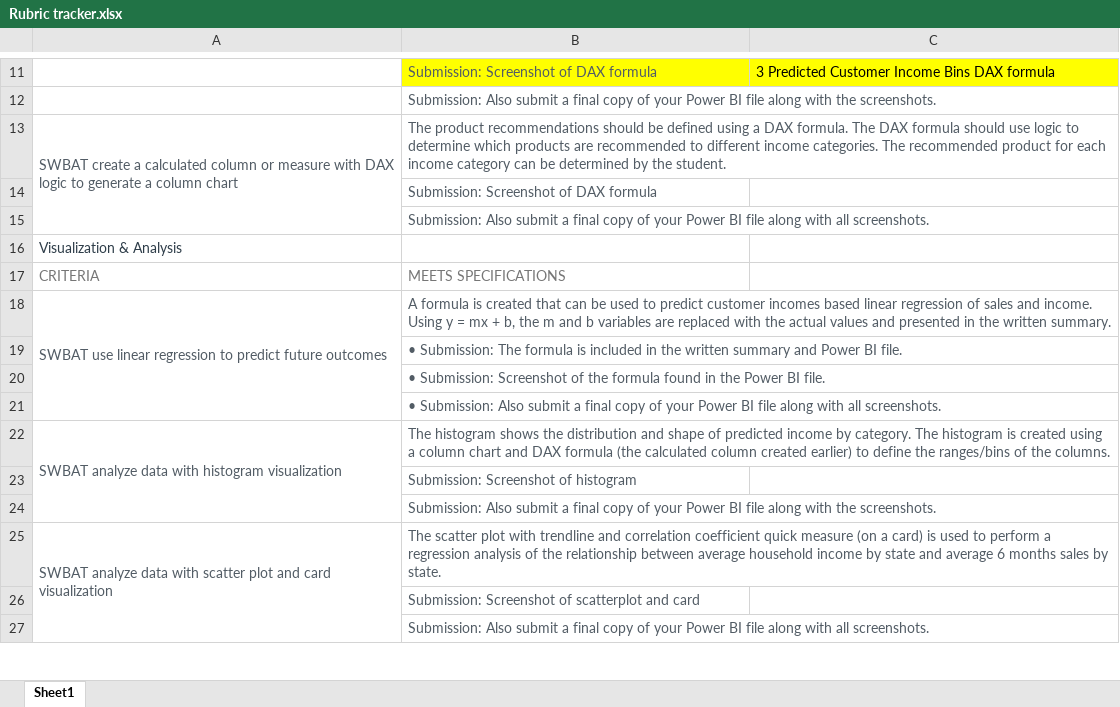
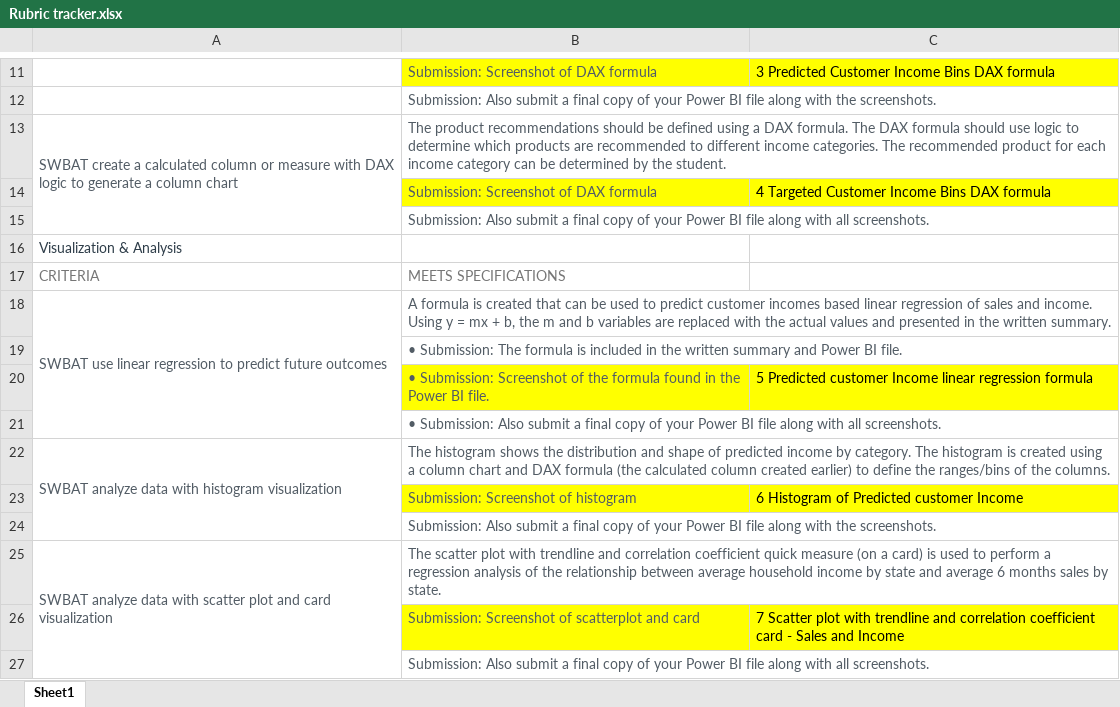
Before and after one commit to AnilGeorge82/Power-BI, an Excel workbook: Udacity Preparing and Modelling Data/Project 3 Project Market Analysis Report for National Clothing Chain/Screenshots as per Rubric/Rubric tracker.xlsx, sheet Sheet1, drawn as a sheet; only a part is shown, gaps mark what is left out; values as stored, in another font and other column widths than the file's, no borders; the diff names each change by its address in the sheet, - before the commit and + after, or states it on an @@ line.

Commit message:
Updated Project 3 with Rubric and other visuals

```diff
--- a/Udacity Preparing and Modelling Data/Project 3 Project Market Analysis Report for National Clothing Chain/Screenshots as per Rubric/Rubric tracker.xlsx (sheet Sheet1)
+++ b/Udacity Preparing and Modelling Data/Project 3 Project Market Analysis Report for National Clothing Chain/Screenshots as per Rubric/Rubric tracker.xlsx (sheet Sheet1)
-B14:C14 fill: none
+B14:C14 fill: #FFFF00
-C14: (empty)
+C14: 4 Targeted Customer Income Bins DAX formula
-B20:C20 fill: none
+B20:C20 fill: #FFFF00
-C20: (empty)
+C20: 5 Predicted customer Income linear regression formula
-B23:C23 fill: none
+B23:C23 fill: #FFFF00
-C23: (empty)
+C23: 6 Histogram of Predicted customer Income
-B26:C26 fill: none
+B26:C26 fill: #FFFF00
-C26: (empty)
+C26: 7 Scatter plot with trendline and correlation coefficient card - Sales and Income
```
Also changed, not shown: 5 other files.
